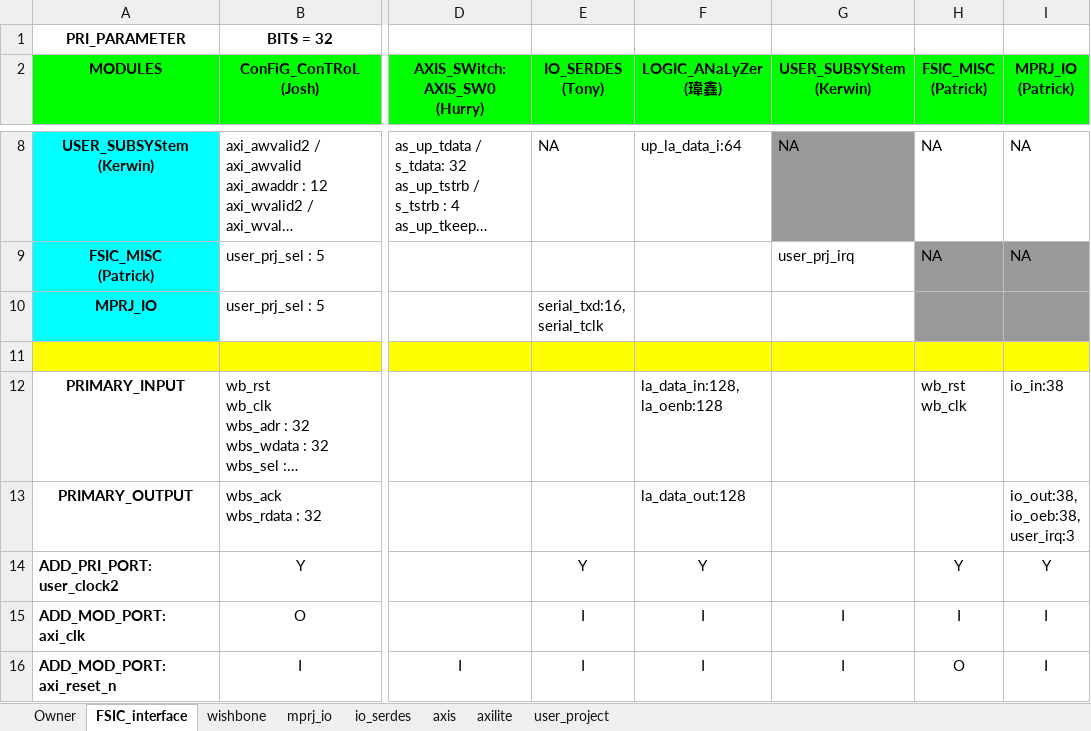
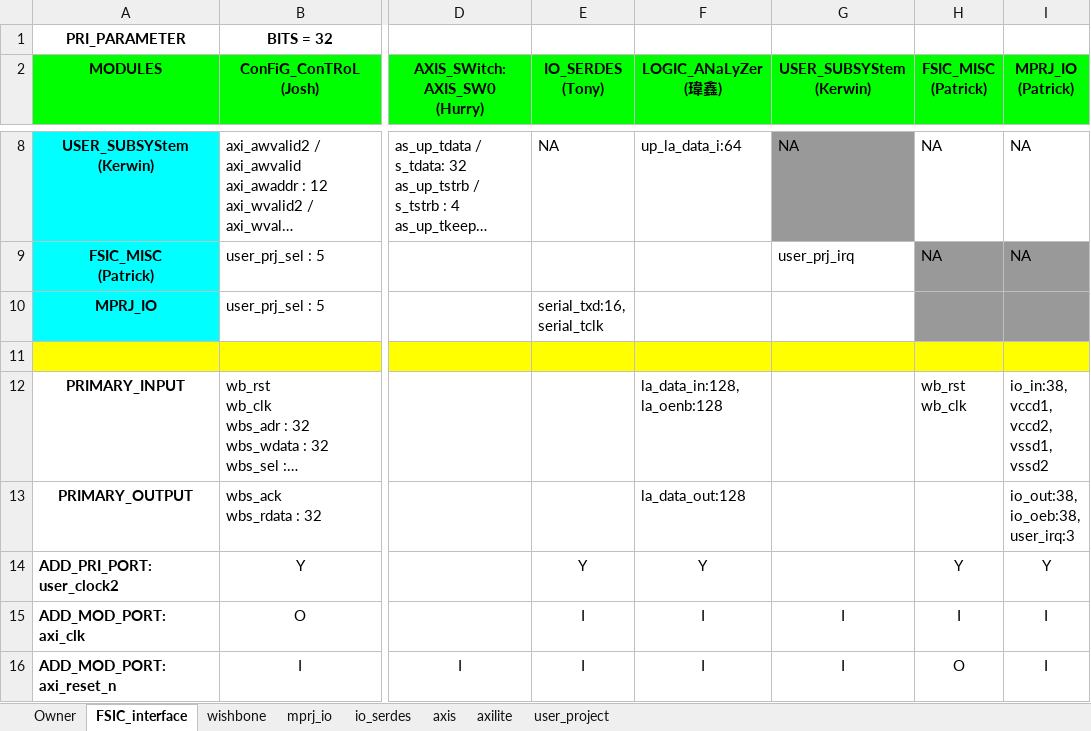
Before and after one commit to bol-edu/fsic_fpga, an Excel workbook: rtl/user/doc/Interface-Definition.xlsx, sheet FSIC_interface, drawn as a sheet; only a part is shown, gaps mark what is left out; long unchanged cells end in …; values as stored, in another font and other column widths than the file's, no borders; charts and pictures not drawn; ↵ is a line break in a cell; the diff names each change by its address in the sheet, - before the commit and + after, or states it on an @@ line.

Commit message:
update excel from google drive

```diff
--- a/rtl/user/doc/Interface-Definition.xlsx (sheet FSIC_interface)
+++ b/rtl/user/doc/Interface-Definition.xlsx (sheet FSIC_interface)
-I12 (MPRJ_IO (Patrick)): io_in:38
+I12 (MPRJ_IO (Patrick)): io_in:38, ↵ vccd1, ↵ vccd2, ↵ vssd1, ↵ vssd2
```
